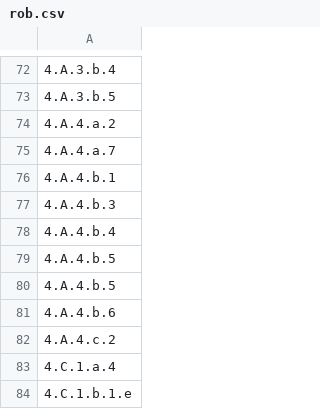
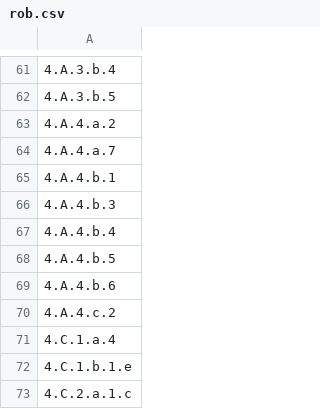
Before and after one commit to cathycullen/CareerCheetah, a CSV file: db/seed_data/rob.csv, drawn as a sheet; only a part is shown, gaps mark what is left out; the shorter side is filled out with more unchanged rows; the diff covers the shown part only.

```diff
--- a/db/seed_data/rob.csv
+++ b/db/seed_data/rob.csv
@@ -78,3 +67,2 @@
 4.A.4.b.4
-4.A.4.b.5
 4.A.4.b.5
```
Also changed, not shown: 11 removed rows elsewhere in this file, db/seed_data/adam.csv, db/seed_data/chris.csv, 2 other files.
